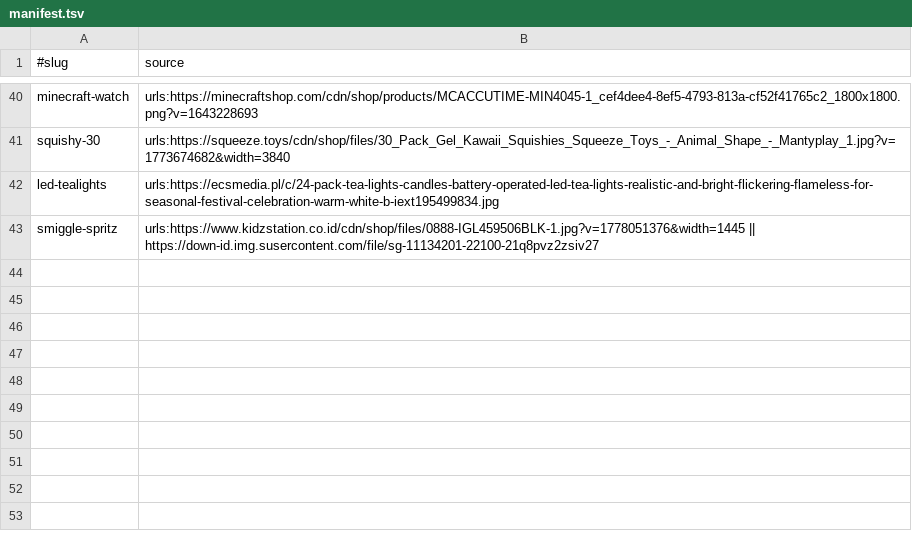
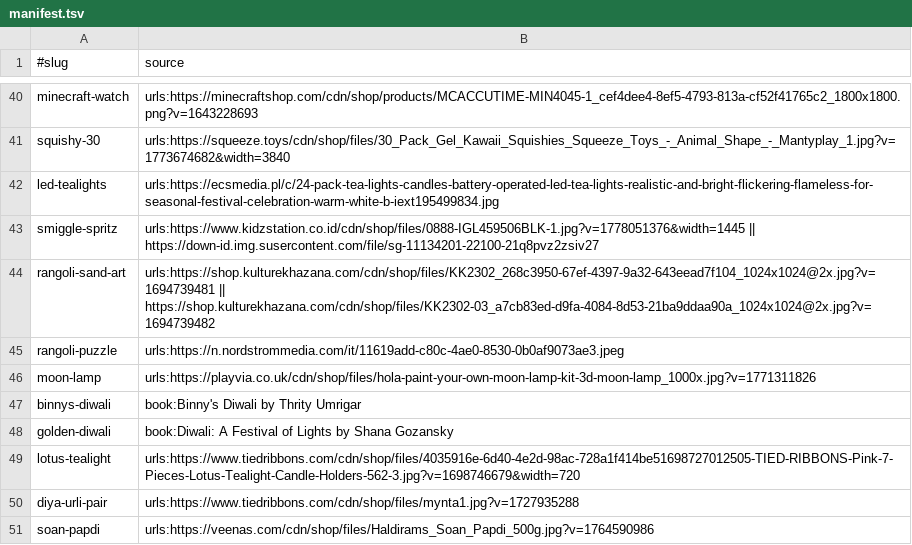
Before and after one commit to aarticshekar/momtriedthese-site, a TSV file: images/manifest.tsv, drawn as a sheet; only a part is shown, gaps mark what is left out; the diff names each change by its address in the sheet, - before the commit and + after, or states it on an @@ line.

```diff
--- a/images/manifest.tsv
+++ b/images/manifest.tsv
+row 44: rangoli-sand-art | urls:https://shop.kulturekhazana.com/cdn/shop/files/KK2302_268c3950-67ef-4397-9a32-643eead7f104_1024x1024@2x.jpg?v=1694739481 || https://shop.kulturekhazana.com/cdn/shop/files/KK2302-03_a7cb83ed-d9fa-4084-8d53-21ba9ddaa90a_1024x1024@2x.jpg?v=1694739482
+row 45: rangoli-puzzle | urls:https://n.nordstrommedia.com/it/11619add-c80c-4ae0-8530-0b0af9073ae3.jpeg
+row 46: moon-lamp | urls:https://playvia.co.uk/cdn/shop/files/hola-paint-your-own-moon-lamp-kit-3d-moon-lamp_1000x.jpg?v=1771311826
+row 47: binnys-diwali | book:Binny's Diwali by Thrity Umrigar
+row 48: golden-diwali | book:Diwali: A Festival of Lights by Shana Gozansky
+row 49: lotus-tealight | urls:https://www.tiedribbons.com/cdn/shop/files/4035916e-6d40-4e2d-98ac-728a1f414be51698727012505-TIED-RIBBONS-Pink-7-Pieces-Lotus-Tealight-Candle-Holders-562-3.jpg?v=1698746679&width=720
+row 50: diya-urli-pair | urls:https://www.tiedribbons.com/cdn/shop/files/mynta1.jpg?v=1727935288
+row 51: soan-papdi | urls:https://veenas.com/cdn/shop/files/Haldirams_Soan_Papdi_500g.jpg?v=1764590986
```
